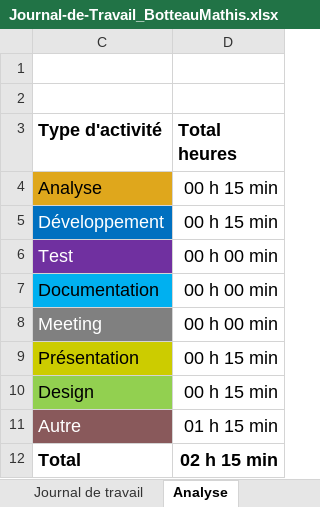
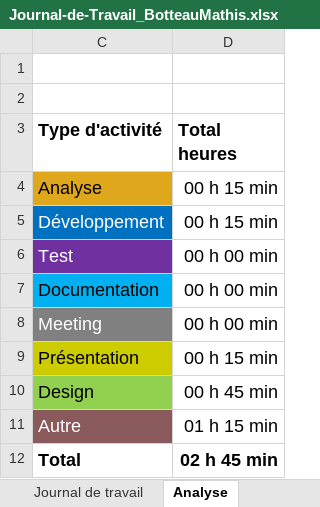
Before and after one commit to Froglaprod/P_App-Webstore, an Excel workbook: Documents/Journal-de-Travail_BotteauMathis.xlsx, sheet Analyse, drawn as a sheet; values as stored, in another font and other column widths than the file's, no borders; charts and pictures not drawn; the diff names each change by its address in the sheet, - before the commit and + after, or states it on an @@ line.

```diff
--- a/Documents/Journal-de-Travail_BotteauMathis.xlsx (sheet Analyse)
+++ b/Documents/Journal-de-Travail_BotteauMathis.xlsx (sheet Analyse)
-D10 (Total heures): 00 h 15 min
+D10 (Total heures): 00 h 45 min
-D12 (Total heures): 02 h 15 min
+D12 (Total heures): 02 h 45 min
```
Also changed, not shown: sheet Journal de travail, hidden cells, charts or pictures, 5 other files.
